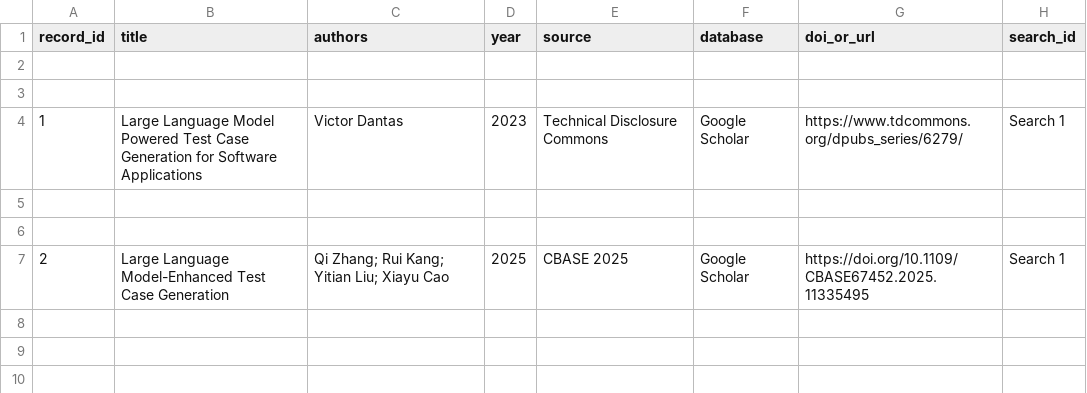
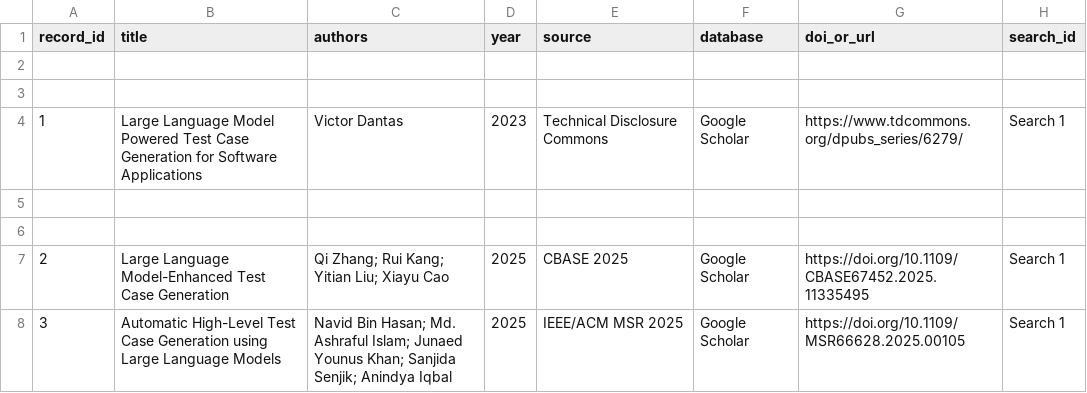
Before and after one commit to khanh2005binhan-spec/RBL-SWT302-11-Group06, a CSV file: nguyen-minh-khanh/SLR/01_all_records.csv, drawn as a sheet; the diff names each change by its address in the sheet, - before the commit and + after, or states it on an @@ line.

Commit message:
01_all_records.csv

```diff
--- a/nguyen-minh-khanh/SLR/01_all_records.csv
+++ b/nguyen-minh-khanh/SLR/01_all_records.csv
+row 8: 3 | Automatic High-Level Test Case Generation using Large Language Models | Navid Bin Hasan; Md. Ashraful Islam; Junaed Younus Khan; Sanjida Senjik; Anindya Iqbal | 2025 | IEEE/ACM MSR 2025 | Google Scholar | https://doi.org/10.1109/MSR66628.2025.00105 | Search 1
```
